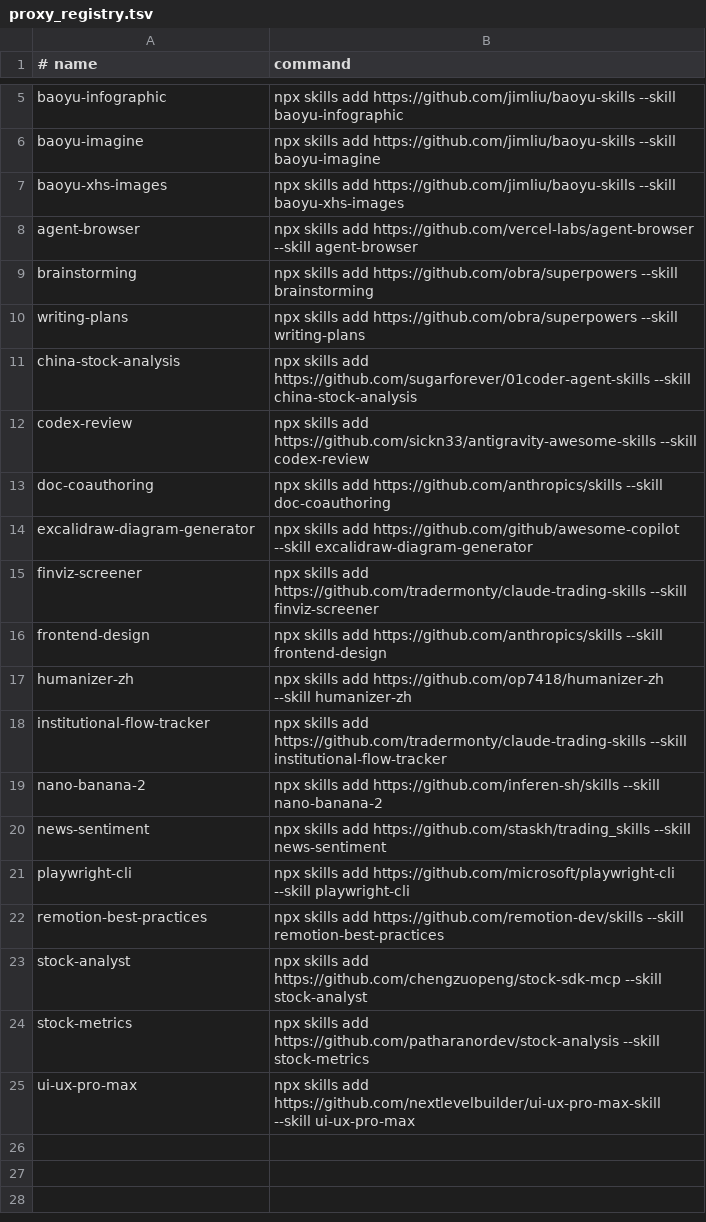
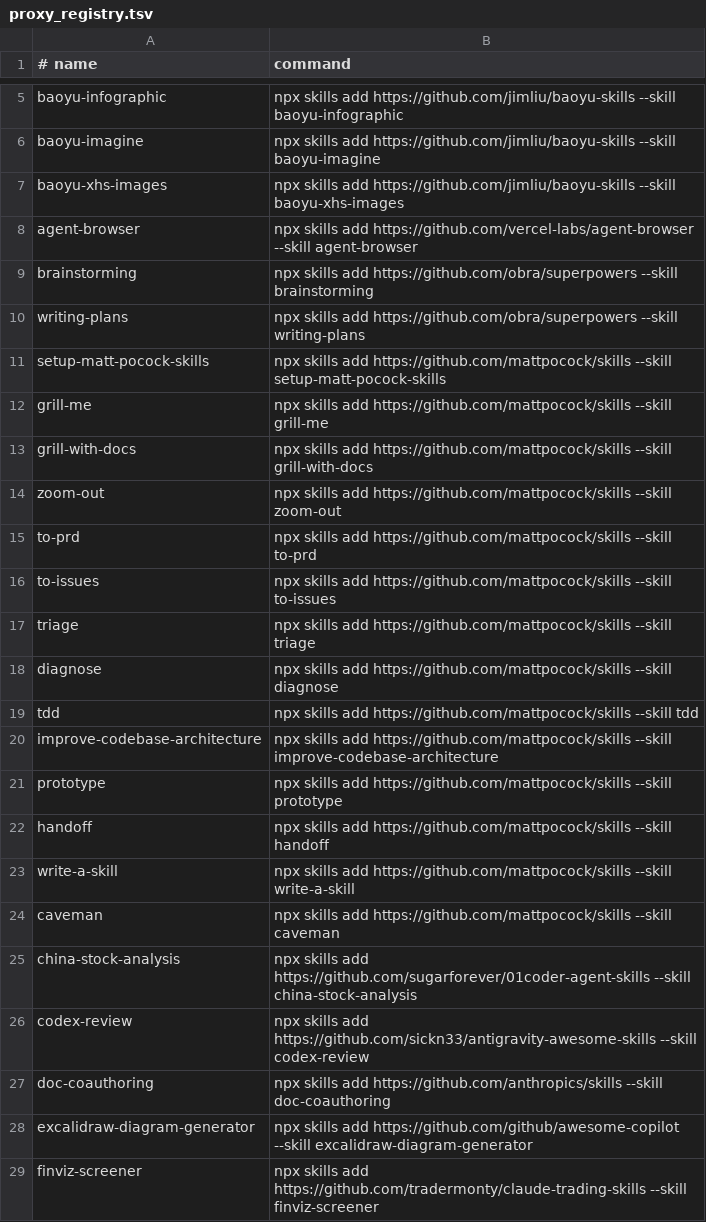
Before and after one commit to zhangga/aihub, a TSV file: skills/proxy_registry.tsv, drawn as a sheet; only a part is shown, gaps mark what is left out; the shorter side is filled out with more unchanged rows; the diff names each change by its address in the sheet, - before the commit and + after, or states it on an @@ line.

Commit message:
Add Matt Pocock engineering skills bundle

```diff
--- a/skills/proxy_registry.tsv
+++ b/skills/proxy_registry.tsv
+row 11: setup-matt-pocock-skills | npx skills add https://github.com/mattpocock/skills --skill setup-matt-pocock-skills
+row 12: grill-me | npx skills add https://github.com/mattpocock/skills --skill grill-me
+row 13: grill-with-docs | npx skills add https://github.com/mattpocock/skills --skill grill-with-docs
+row 14: zoom-out | npx skills add https://github.com/mattpocock/skills --skill zoom-out
+row 15: to-prd | npx skills add https://github.com/mattpocock/skills --skill to-prd
+row 16: to-issues | npx skills add https://github.com/mattpocock/skills --skill to-issues
+row 17: triage | npx skills add https://github.com/mattpocock/skills --skill triage
+row 18: diagnose | npx skills add https://github.com/mattpocock/skills --skill diagnose
+row 19: tdd | npx skills add https://github.com/mattpocock/skills --skill tdd
+row 20: improve-codebase-architecture | npx skills add https://github.com/mattpocock/skills --skill improve-codebase-architecture
+row 21: prototype | npx skills add https://github.com/mattpocock/skills --skill prototype
+row 22: handoff | npx skills add https://github.com/mattpocock/skills --skill handoff
+row 23: write-a-skill | npx skills add https://github.com/mattpocock/skills --skill write-a-skill
+row 24: caveman | npx skills add https://github.com/mattpocock/skills --skill caveman
```
Also changed, not shown: skills/bundles.tsv, 3 other files.
